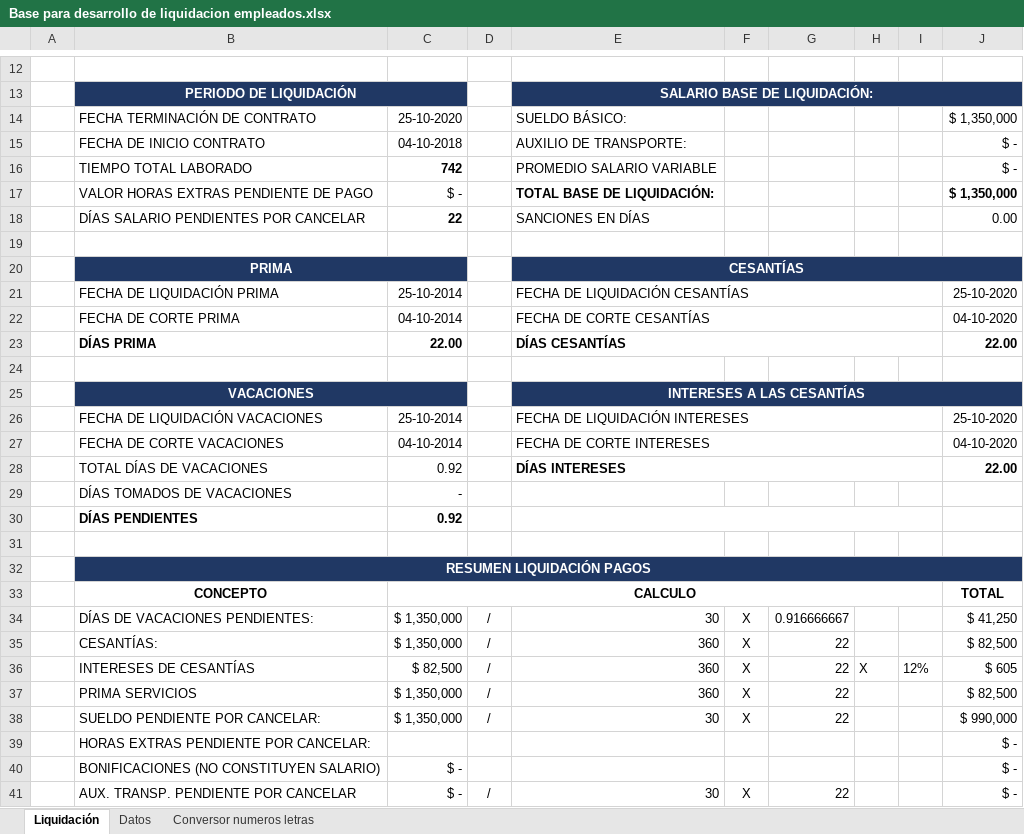
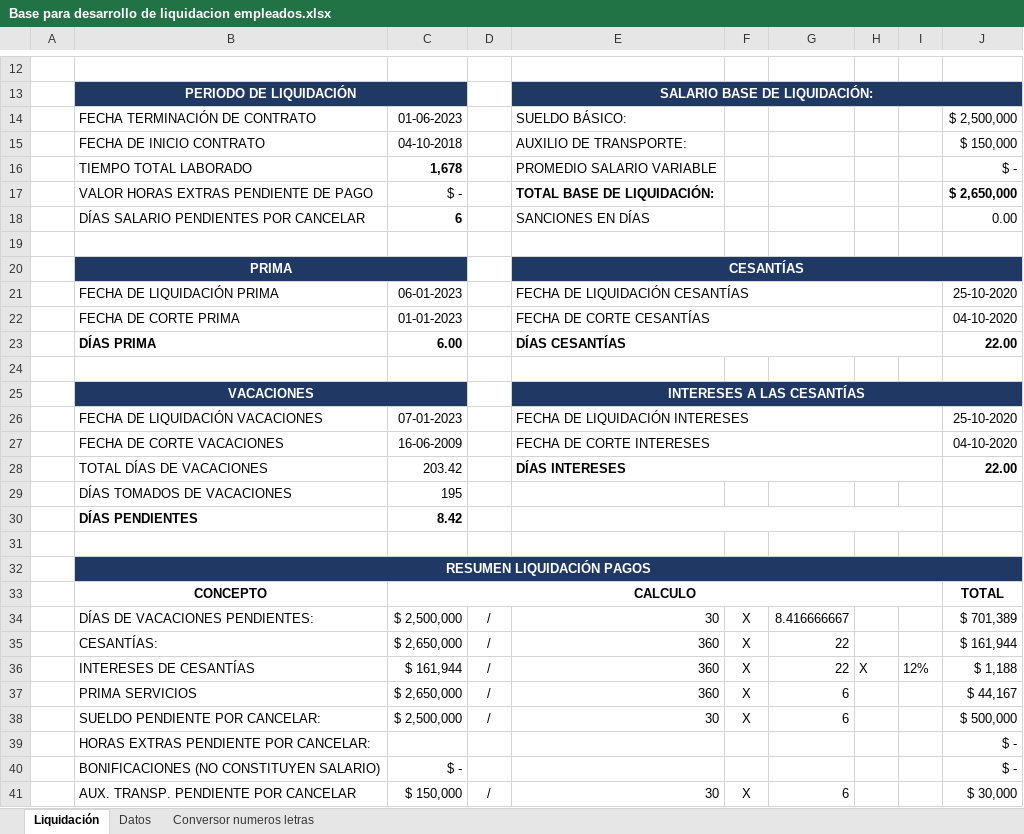
Before and after one commit to jorgerodriguezg1988/Liquidacion_de_empleados, an Excel workbook: Base para desarrollo de liquidacion empleados.xlsx, sheet Liquidación, drawn as a sheet; only a part is shown, gaps mark what is left out; values as stored, in another font and other column widths than the file's, no borders; the diff covers the shown part only; the diff names each change by its address in the sheet, - before the commit and + after, or states it on an @@ line.

```diff
--- a/Base para desarrollo de liquidacion empleados.xlsx (sheet Liquidación)
+++ b/Base para desarrollo de liquidacion empleados.xlsx (sheet Liquidación)
-C14: 25-10-2020
+C14: 01-06-2023
-J14: $ 1,350,000
+J14: $ 2,500,000
-J15: $ -
+J15: $ 150,000
-C16: 742
+C16: 1,678
-J17: $ 1,350,000
+J17: $ 2,650,000
-C18: 22
+C18: 6
-C21: 25-10-2014
+C21: 06-01-2023
-C22: 04-10-2014
+C22: 01-01-2023
-C23: 22.00
+C23: 6.00
-C26: 25-10-2014
+C26: 07-01-2023
-C27: 04-10-2014
+C27: 16-06-2009
-C28: 0.92
+C28: 203.42
-C29: -
+C29: 195
-C30: 0.92
+C30: 8.42
-C34: $ 1,350,000
+C34: $ 2,500,000
-G34: 0.916666667
+G34: 8.416666667
-J34: $ 41,250
+J34: $ 701,389
-C35: $ 1,350,000
+C35: $ 2,650,000
-J35: $ 82,500
+J35: $ 161,944
-C36: $ 82,500
+C36: $ 161,944
-J36: $ 605
+J36: $ 1,188
-C37: $ 1,350,000
+C37: $ 2,650,000
-G37:G38: 22
+G37:G38: 6
-J37: $ 82,500
+J37: $ 44,167
-C38: $ 1,350,000
+C38: $ 2,500,000
-J38: $ 990,000
+J38: $ 500,000
-C41: $ -
+C41: $ 150,000
-G41: 22
+G41: 6
-J41: $ -
+J41: $ 30,000
```
Also changed, not shown: 8 edited cells elsewhere in this sheet, sheet Conversor numeros letras, sheet Datos, 2 other files.
